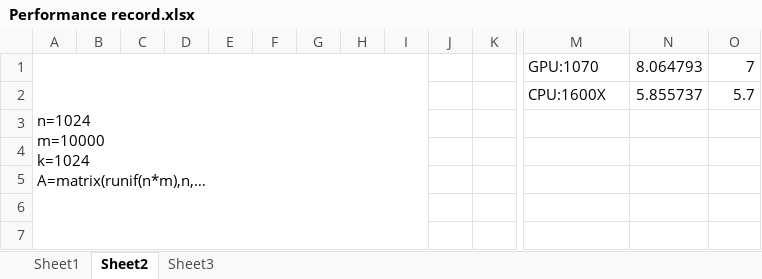
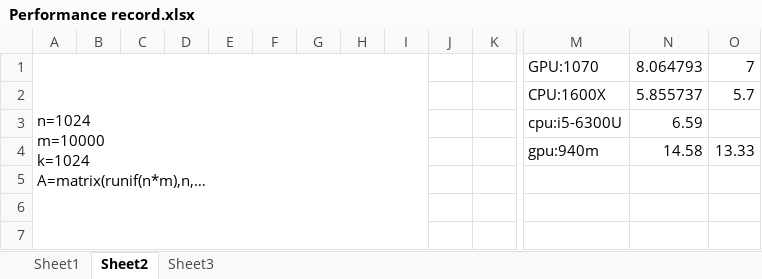
Before and after one commit to Jiefei-Wang/gpuMagic, an Excel workbook: inst/record/Performance record.xlsx, sheet Sheet2, drawn as a sheet; only a part is shown, gaps mark what is left out; long unchanged cells end in …; values as stored, in another font and other column widths than the file's, no borders; rows hold the shown columns only; the diff names each change by its address in the sheet, - before the commit and + after, or states it on an @@ line.

Commit message:
Performance update

```diff
--- a/inst/record/Performance record.xlsx (sheet Sheet2)
+++ b/inst/record/Performance record.xlsx (sheet Sheet2)
-row 3: (empty)
+row 3:  |  |  |  |  |  |  |  |  |  |  | cpu:i5-6300U | 6.59
-row 4: (empty)
+row 4:  |  |  |  |  |  |  |  |  |  |  | gpu:940m | 14.58 | 13.33
```
Also changed, not shown: 9 other files.
